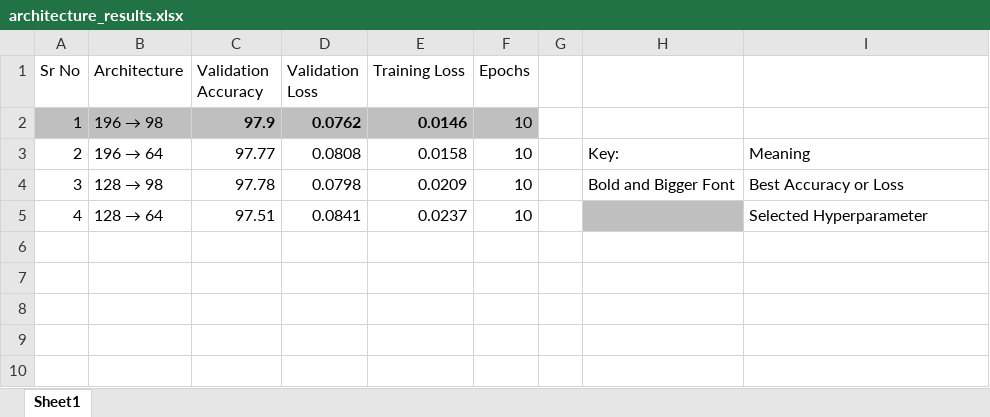
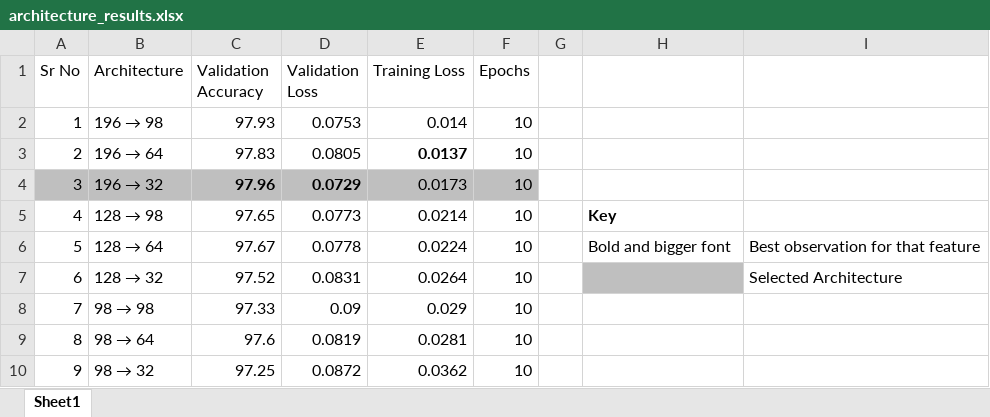
Before and after one commit to sparshpatil13412/handwritten-digits-recognition, an Excel workbook: architecture_results.xlsx, sheet Sheet1, drawn as a sheet; values as stored, in another font and other column widths than the file's, no borders; table styles not drawn; the diff names each change by its address in the sheet, - before the commit and + after, or states it on an @@ line.

```diff
--- a/architecture_results.xlsx (sheet Sheet1)
+++ b/architecture_results.xlsx (sheet Sheet1)
-A2:F2 fill: #BFBFBF
+A2:F2 fill: none
-C2 (Validation Accuracy): 97.9
+C2 (Validation Accuracy): 97.93
-C2:E2 bold: on
+C2:E2 bold: off
-D2 (Validation Loss): 0.0762
+D2 (Validation Loss): 0.0753
-E2 (Training Loss): 0.0146
+E2 (Training Loss): 0.014
-C3 (Validation Accuracy): 97.77
+C3 (Validation Accuracy): 97.83
-D3 (Validation Loss): 0.0808
+D3 (Validation Loss): 0.0805
-E3 (Training Loss): 0.0158
+E3 (Training Loss): 0.0137
-E3 bold: off
+E3 bold: on
-H3: Key:
+H3: (empty)
-I3: Meaning
+I3: (empty)
-A4:F4 fill: none
+A4:F4 fill: #BFBFBF
@@ B4 (Architecture): 128 → 98 → 196 → 32 @@
-C4 (Validation Accuracy): 97.78
+C4 (Validation Accuracy): 97.96
-C4:D4 bold: off
+C4:D4 bold: on
-D4 (Validation Loss): 0.0798
+D4 (Validation Loss): 0.0729
-E4 (Training Loss): 0.0209
+E4 (Training Loss): 0.0173
-H4: Bold and Bigger Font
+H4: (empty)
-I4: Best Accuracy or Loss
+I4: (empty)
@@ B5 (Architecture): 128 → 64 → 128 → 98 @@
-C5 (Validation Accuracy): 97.51
+C5 (Validation Accuracy): 97.65
-D5 (Validation Loss): 0.0841
+D5 (Validation Loss): 0.0773
-E5 (Training Loss): 0.0237
+E5 (Training Loss): 0.0214
-H5: (empty)
+H5: Key
-H5 fill: #BFBFBF
+H5 fill: none
-I5: Selected Hyperparameter
+I5: (empty)
+row 6: 5 | 128 → 64 | 97.67 | 0.0778 | 0.0224 | 10 |  | Bold and bigger font | Best observation for that feature
+row 7: 6 | 128 → 32 | 97.52 | 0.0831 | 0.0264 | 10 |  |  | Selected Architecture
+row 8: 7 | 98 → 98 | 97.33 | 0.09 | 0.029 | 10
+row 9: 8 | 98 → 64 | 97.6 | 0.0819 | 0.0281 | 10
+row 10: 9 | 98 → 32 | 97.25 | 0.0872 | 0.0362 | 10
```
Also changed, not shown: 8 other files.
